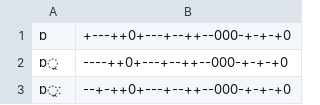
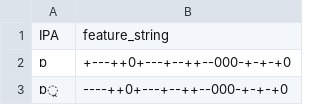
Before and after one commit to kdelwat/Onset, a CSV file: engine/data/feature-strings.csv, drawn as a sheet; only a part is shown; the shorter side is filled out with more unchanged rows.

```diff
--- a/engine/data/feature-strings.csv
+++ b/engine/data/feature-strings.csv
@@ -1 +1,2 @@
+IPA,feature_string
 ɒ,+---++0+---+--++--000-+-+-+0
```
Also changed, not shown: 6 other files.
